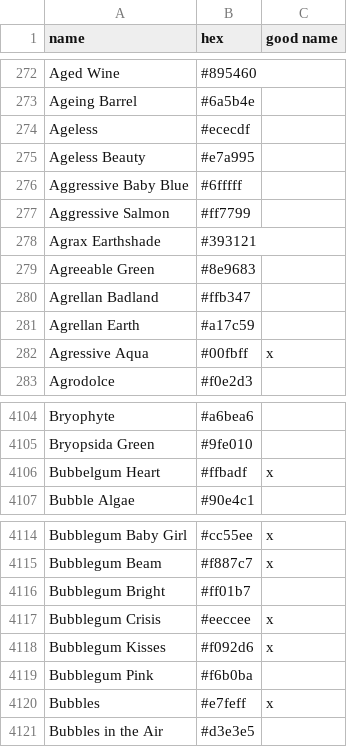
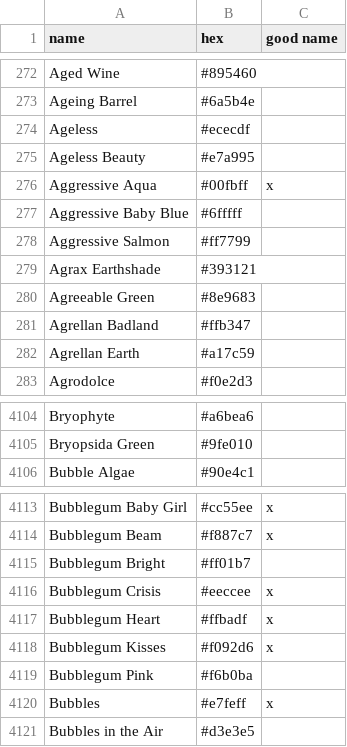
Before and after one commit to meodai/color-names, a CSV file: src/colornames.csv, drawn as a sheet; only a part is shown, gaps mark what is left out; removed rows and columns are numbered as before the commit, all else as after; the diff names each change by its address in the sheet, - before the commit and + after, or states it on an @@ line.

Commit message:
fix(colors): fixing typos in color names (#258)

```diff
--- a/src/colornames.csv
+++ b/src/colornames.csv
+row 276: Aggressive Aqua | #00fbff | x
-row 282: Agressive Aqua | #00fbff | x
-row 4106: Bubbelgum Heart | #ffbadf | x
+row 4117: Bubblegum Heart | #ffbadf | x
```
